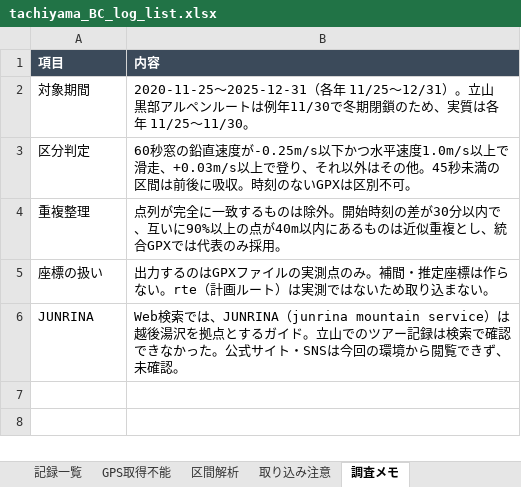
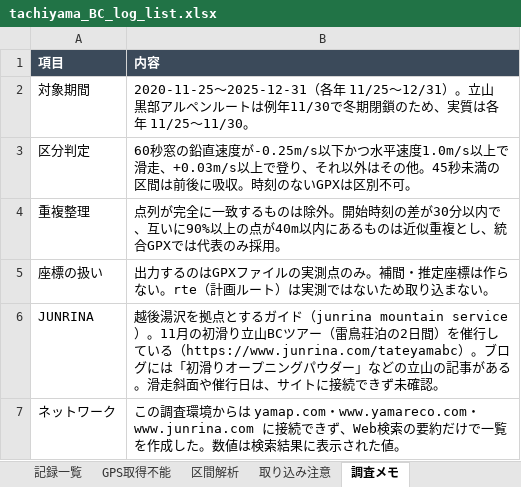
Before and after one commit to karinosetubi/repair-report-line-web, an Excel workbook: tateyama_bc/output/tachiyama_BC_log_list.xlsx, sheet 調査メモ, drawn as a sheet; values as stored, in another font and other column widths than the file's, no borders; the diff names each change by its address in the sheet, - before the commit and + after, or states it on an @@ line.

```diff
--- a/tateyama_bc/output/tachiyama_BC_log_list.xlsx (sheet 調査メモ)
+++ b/tateyama_bc/output/tachiyama_BC_log_list.xlsx (sheet 調査メモ)
-B6 (内容): Web検索では、JUNRINA（junrina mountain service）は越後湯沢を拠点とするガイド。立山でのツアー記録は検索で確認できなかった。公式サイト・SNSは今回の環境から閲覧できず、未確認。
+B6 (内容): 越後湯沢を拠点とするガイド（junrina mountain service）。11月の初滑り立山BCツアー（雷鳥荘泊の2日間）を催行している（https://www.junrina.com/tateyamabc）。ブログには「初滑りオープニングパウダー」などの立山の記事がある。滑走斜面や催行日は、サイトに接続できず未確認。
+row 7: ネットワーク | この調査環境からは yamap.com・www.yamareco.com・www.junrina.com に接続できず、Web検索の要約だけで一覧を作成した。数値は検索結果に表示された値。
```
Also changed, not shown: sheet 記録一覧, sheet GPS取得不能, 4 other files.
